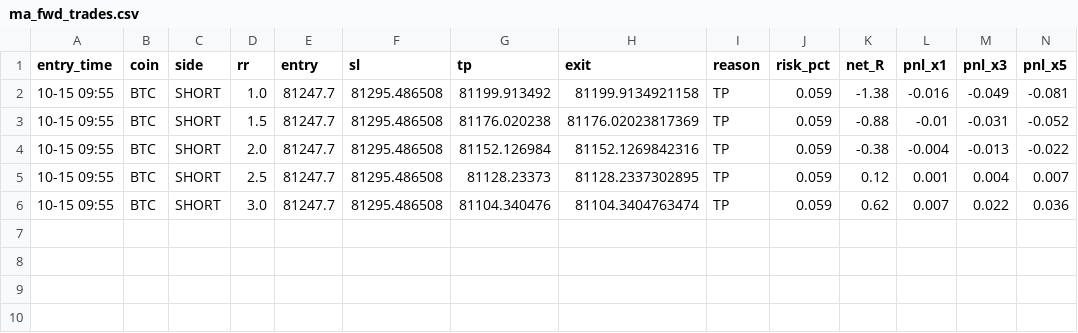
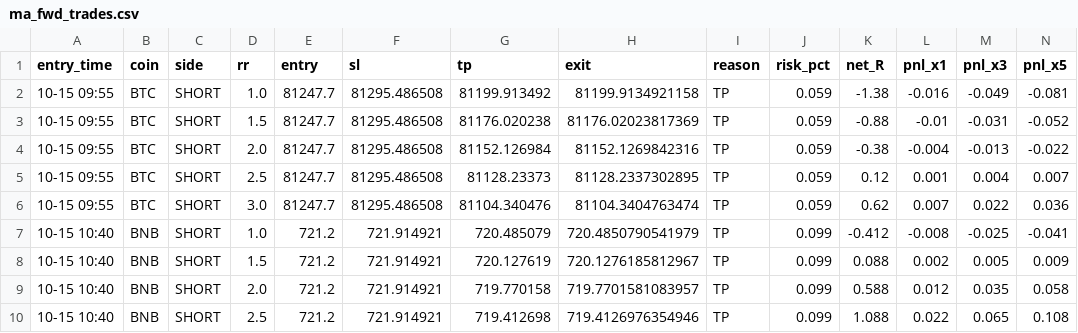
Before and after one commit to Ehsan2893/mabot.py, a CSV file: ma_fwd_trades.csv, drawn as a sheet; only a part is shown; rows hold the shown columns only; the diff names each change by its address in the sheet, - before the commit and + after, or states it on an @@ line.

```diff
--- a/ma_fwd_trades.csv
+++ b/ma_fwd_trades.csv
+row 7: 10-15 10:40 | BNB | SHORT | 1.0 | 721.2 | 721.914921 | 720.485079 | 720.4850790541979 | TP | 0.099 | -0.412 | -0.008 | -0.025 | -0.041
+row 8: 10-15 10:40 | BNB | SHORT | 1.5 | 721.2 | 721.914921 | 720.127619 | 720.1276185812967 | TP | 0.099 | 0.088 | 0.002 | 0.005 | 0.009
+row 9: 10-15 10:40 | BNB | SHORT | 2.0 | 721.2 | 721.914921 | 719.770158 | 719.7701581083957 | TP | 0.099 | 0.588 | 0.012 | 0.035 | 0.058
+row 10: 10-15 10:40 | BNB | SHORT | 2.5 | 721.2 | 721.914921 | 719.412698 | 719.4126976354946 | TP | 0.099 | 1.088 | 0.022 | 0.065 | 0.108
```
Also changed, not shown: 1 other file.
